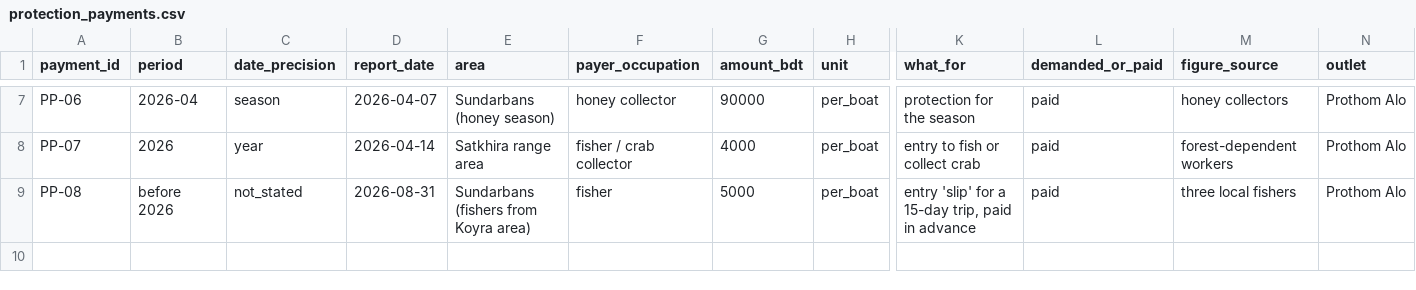
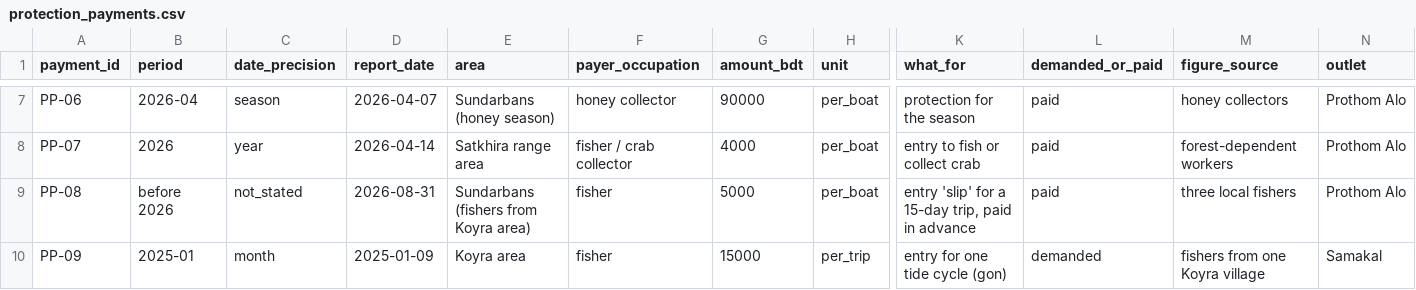
Before and after one commit to Affnann/sundarbans-ransom-tracker, a CSV file: data/clean/protection_payments.csv, drawn as a sheet; only a part is shown, gaps mark what is left out; rows hold the shown columns only; the diff names each change by its address in the sheet, - before the commit and + after, or states it on an @@ line.

```diff
--- a/data/clean/protection_payments.csv
+++ b/data/clean/protection_payments.csv
+row 10: PP-09 | 2025-01 | month | 2025-01-09 | Koyra area | fisher | 15000 | per_trip | entry for one tide cycle (gon) | demanded | fishers from one Koyra village | Samakal
```
Also changed, not shown: data/clean/incidents.csv, data/raw/held_aside.csv, 6 other files.
